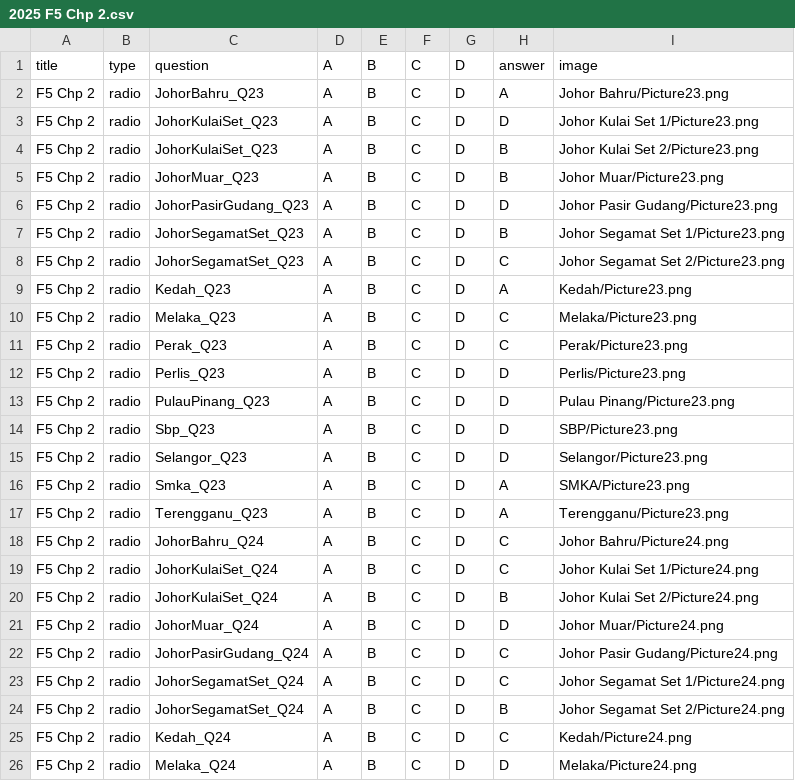
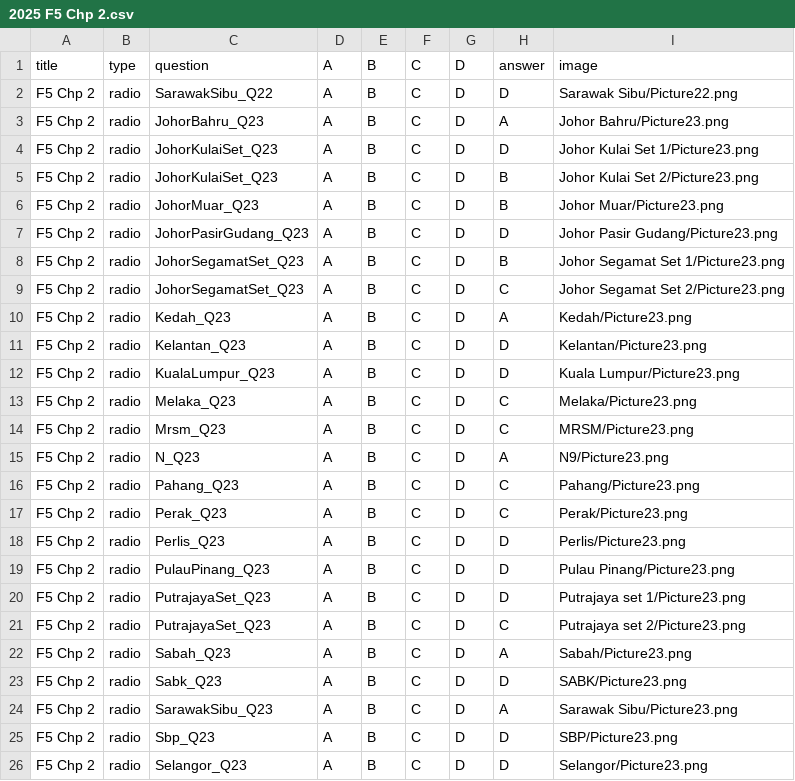
Before and after one commit to nobody0619/SPM-SEJ, a CSV file: 2025/2025 F5 Chp 2.csv, drawn as a sheet; only a part is shown; the shorter side is filled out with more unchanged rows; the diff covers the shown part only; the diff names each change by its address in the sheet, - before the commit and + after, or states it on an @@ line.

```diff
--- a/2025/2025 F5 Chp 2.csv
+++ b/2025/2025 F5 Chp 2.csv
+row 2: F5 Chp 2 | radio | SarawakSibu_Q22 | A | B | C | D | D | Sarawak Sibu/Picture22.png
+row 11: F5 Chp 2 | radio | Kelantan_Q23 | A | B | C | D | D | Kelantan/Picture23.png
+row 12: F5 Chp 2 | radio | KualaLumpur_Q23 | A | B | C | D | D | Kuala Lumpur/Picture23.png
+row 14: F5 Chp 2 | radio | Mrsm_Q23 | A | B | C | D | C | MRSM/Picture23.png
+row 15: F5 Chp 2 | radio | N_Q23 | A | B | C | D | A | N9/Picture23.png
+row 16: F5 Chp 2 | radio | Pahang_Q23 | A | B | C | D | C | Pahang/Picture23.png
+row 20: F5 Chp 2 | radio | PutrajayaSet_Q23 | A | B | C | D | D | Putrajaya set 1/Picture23.png
+row 21: F5 Chp 2 | radio | PutrajayaSet_Q23 | A | B | C | D | C | Putrajaya set 2/Picture23.png
+row 22: F5 Chp 2 | radio | Sabah_Q23 | A | B | C | D | A | Sabah/Picture23.png
+row 23: F5 Chp 2 | radio | Sabk_Q23 | A | B | C | D | D | SABK/Picture23.png
+row 24: F5 Chp 2 | radio | SarawakSibu_Q23 | A | B | C | D | A | Sarawak Sibu/Picture23.png
```
Also changed, not shown: 10 added rows elsewhere in this file, 2025/2025 F4 Chp 2.csv, 2025/2025 F4 Chp 8.csv, 17 other files.
